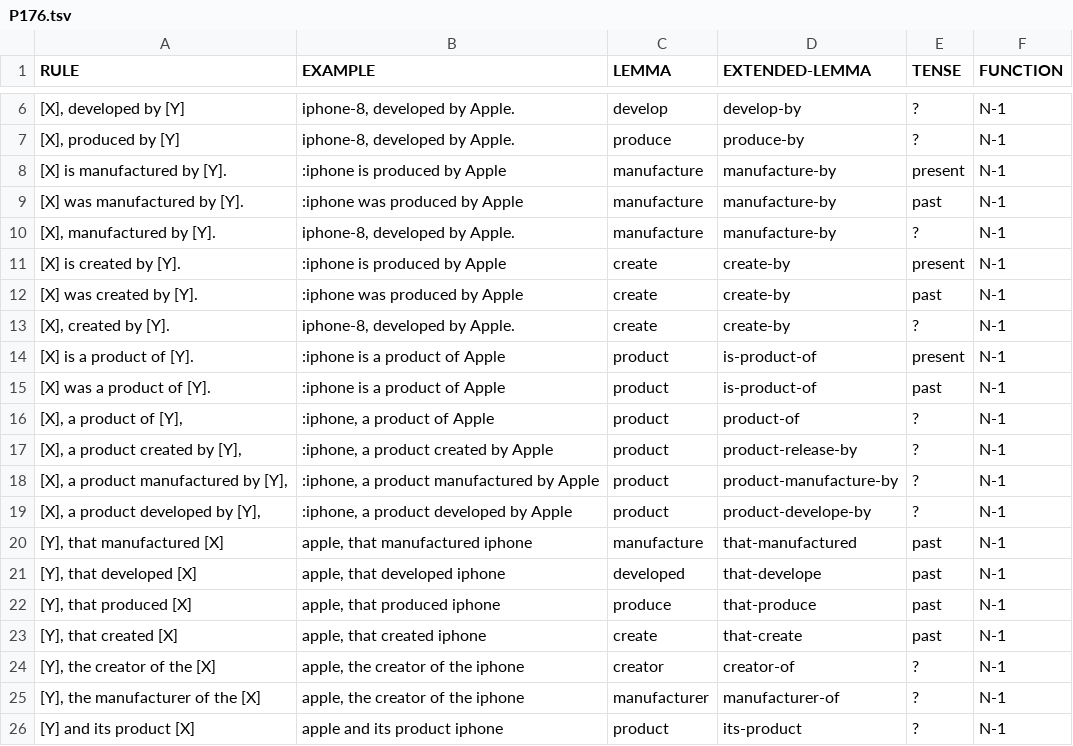
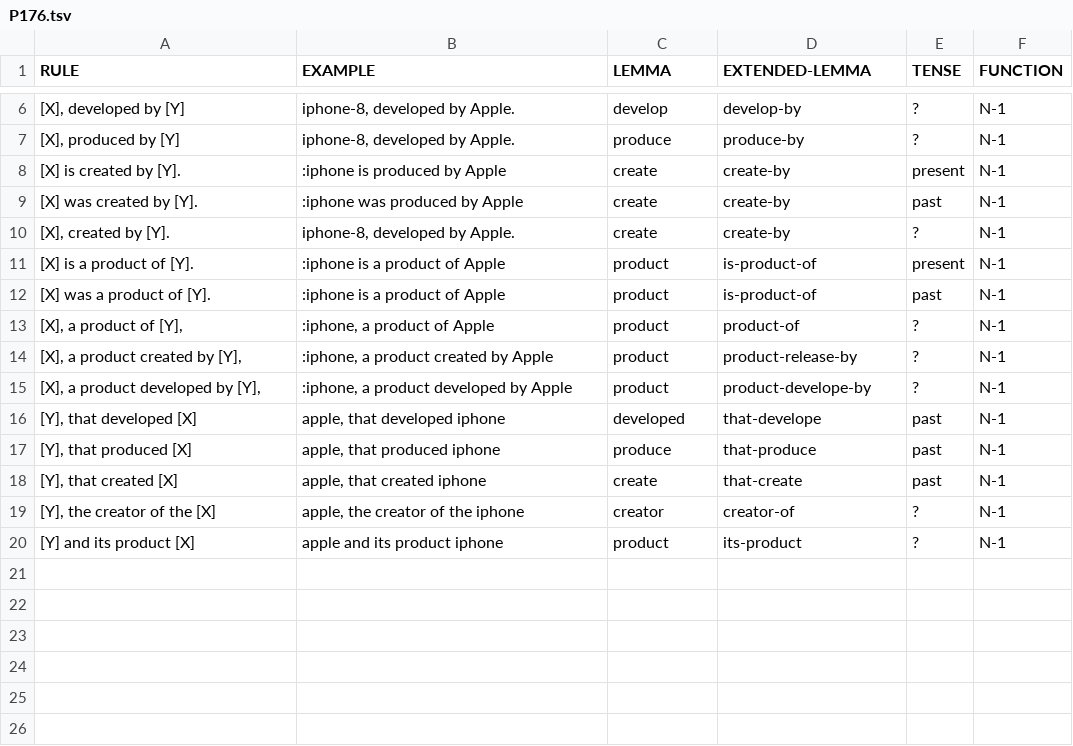
Before and after one commit to yanaiela/lm_meaning, a TSV file: data/pattern_data/P176.tsv, drawn as a sheet; only a part is shown, gaps mark what is left out.

Commit message:
P176 - removed manufacturer

```diff
--- a/data/pattern_data/P176.tsv
+++ b/data/pattern_data/P176.tsv
@@ -7,5 +7,2 @@ RULE	EXAMPLE	LEMMA	EXTENDED-LEMMA	TENSE	FUNCTION
 [X], produced by [Y]	iphone-8, developed by Apple.	produce	produce-by	?	N-1
-[X] is manufactured by [Y].	:iphone is produced by Apple	manufacture	manufacture-by	present	N-1
-[X] was manufactured by [Y].	:iphone was produced by Apple	manufacture	manufacture-by	past	N-1
-[X], manufactured by [Y].	iphone-8, developed by Apple.	manufacture	manufacture-by	?	N-1
 [X] is created by [Y].	:iphone is produced by Apple	create	create-by	present	N-1
@@ -17,5 +14,3 @@ RULE	EXAMPLE	LEMMA	EXTENDED-LEMMA	TENSE	FUNCTION
 [X], a product created by [Y],	:iphone, a product created by Apple	product	product-release-by	?	N-1
-[X], a product manufactured by [Y],	:iphone, a product manufactured by Apple	product	product-manufacture-by	?	N-1
 [X], a product developed by [Y],	:iphone, a product developed by Apple	product	product-develope-by	?	N-1
-[Y], that manufactured [X]	apple, that manufactured iphone	manufacture	that-manufactured	past	N-1
 [Y], that developed [X]	apple, that developed iphone	developed	that-develope	past	N-1
@@ -24,3 +19,2 @@ RULE	EXAMPLE	LEMMA	EXTENDED-LEMMA	TENSE	FUNCTION
 [Y], the creator of the [X]	apple, the creator of the iphone	creator	creator-of	?	N-1
-[Y], the manufacturer of the [X]	apple, the creator of the iphone	manufacturer	manufacturer-of	?	N-1
 [Y] and its product [X]	apple and its product iphone	product	its-product	?	N-1
```
